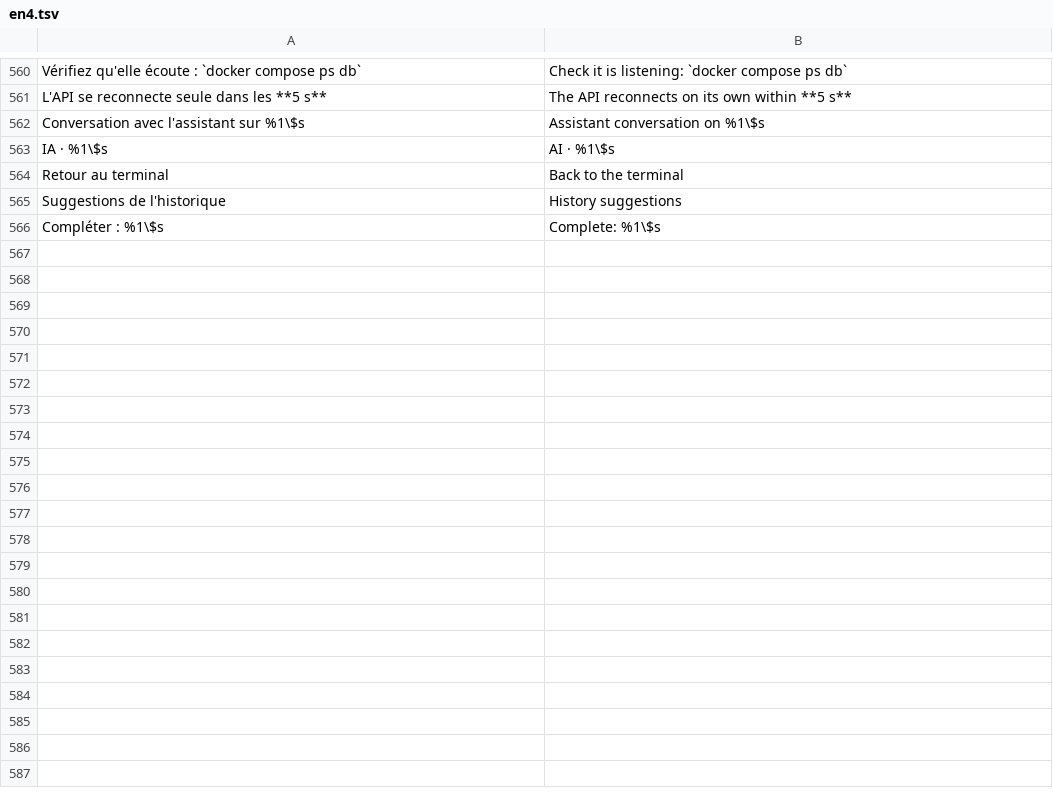
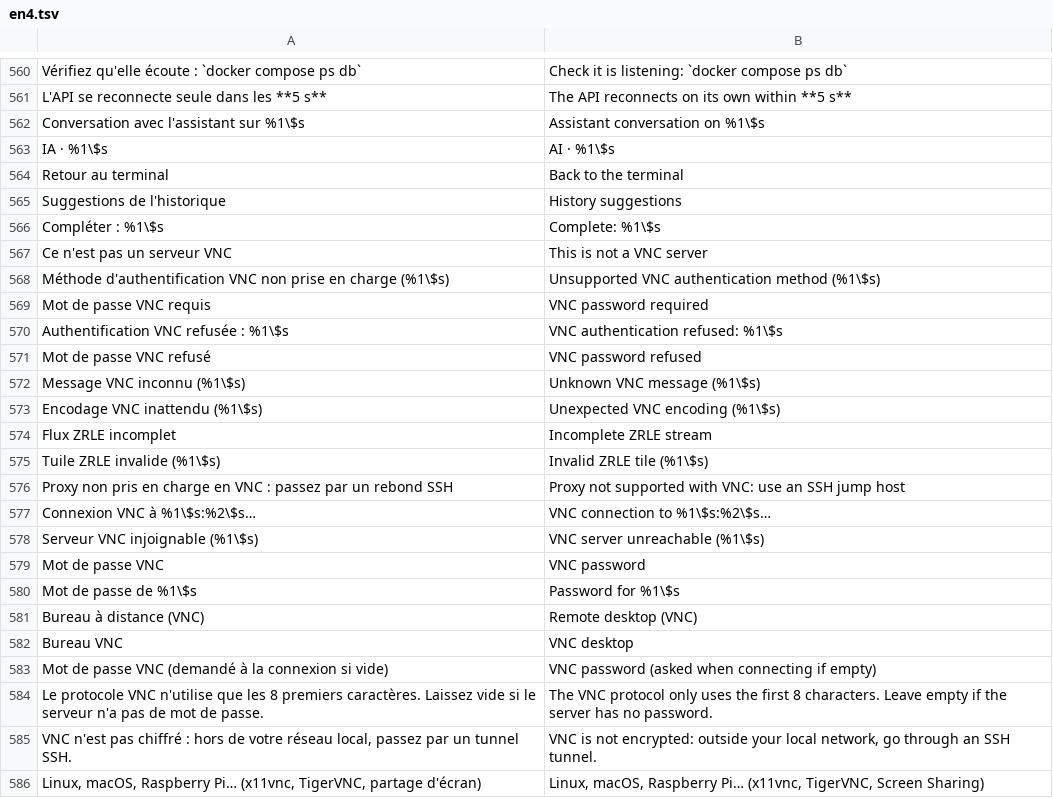
Before and after one commit to MrDDream/Nautile, a TSV file: core/i18n/translations/en4.tsv, drawn as a sheet; only a part is shown, gaps mark what is left out.

```diff
--- a/core/i18n/translations/en4.tsv
+++ b/core/i18n/translations/en4.tsv
@@ -566 +566,21 @@ Suggestions de l'historique	History suggestions
 Compléter : %1\$s	Complete: %1\$s
+Ce n'est pas un serveur VNC	This is not a VNC server
+Méthode d'authentification VNC non prise en charge (%1\$s)	Unsupported VNC authentication method (%1\$s)
+Mot de passe VNC requis	VNC password required
+Authentification VNC refusée : %1\$s	VNC authentication refused: %1\$s
+Mot de passe VNC refusé	VNC password refused
+Message VNC inconnu (%1\$s)	Unknown VNC message (%1\$s)
+Encodage VNC inattendu (%1\$s)	Unexpected VNC encoding (%1\$s)
+Flux ZRLE incomplet	Incomplete ZRLE stream
+Tuile ZRLE invalide (%1\$s)	Invalid ZRLE tile (%1\$s)
+Proxy non pris en charge en VNC : passez par un rebond SSH	Proxy not supported with VNC: use an SSH jump host
+Connexion VNC à %1\$s:%2\$s…	VNC connection to %1\$s:%2\$s…
+Serveur VNC injoignable (%1\$s)	VNC server unreachable (%1\$s)
+Mot de passe VNC	VNC password
+Mot de passe de %1\$s	Password for %1\$s
+Bureau à distance (VNC)	Remote desktop (VNC)
+Bureau VNC	VNC desktop
+Mot de passe VNC (demandé à la connexion si vide)	VNC password (asked when connecting if empty)
+Le protocole VNC n'utilise que les 8 premiers caractères. Laissez vide si le serveur n'a pas de mot de passe.	The VNC protocol only uses the first 8 characters. Leave empty if the server has no password.
+VNC n'est pas chiffré : hors de votre réseau local, passez par un tunnel SSH.	VNC is not encrypted: outside your local network, go through an SSH tunnel.
+Linux, macOS, Raspberry Pi… (x11vnc, TigerVNC, partage d'écran)	Linux, macOS, Raspberry Pi… (x11vnc, TigerVNC, Screen Sharing)
```
Also changed, not shown: 40 other files.
